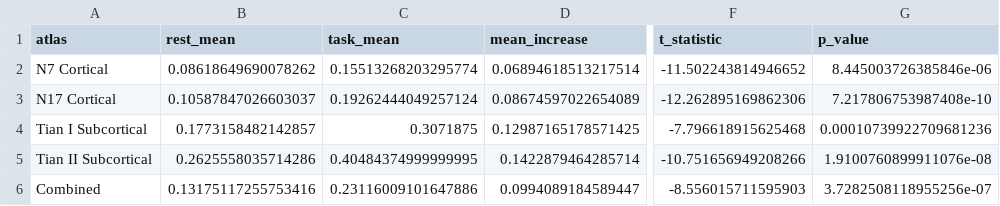
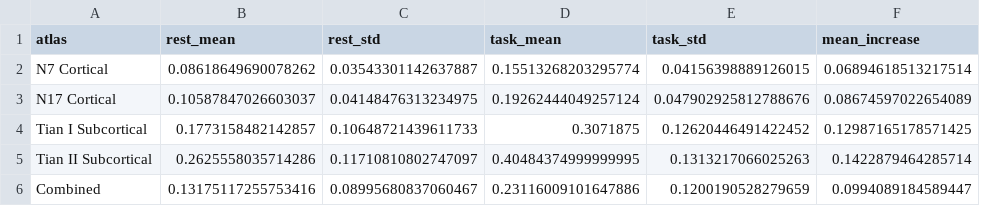
Before and after one commit to Joon-hub/Brain_Connectivity_Pipeline, a CSV file: reports/tables/atlas_comparison/rest_vs_task_comparison.csv, drawn as a sheet; only a part is shown, gaps mark what is left out; removed rows and columns are numbered as before the commit, all else as after; the diff names each change by its address in the sheet, - before the commit and + after, or states it on an @@ line.

```diff
--- a/reports/tables/atlas_comparison/rest_vs_task_comparison.csv
+++ b/reports/tables/atlas_comparison/rest_vs_task_comparison.csv
+column C (rest_std), rows 2-6: 0.03543301142637887 | 0.04148476313234975 | 0.10648721439611733 | 0.11710810802747097 | 0.08995680837060467
+column E (task_std), rows 2-6: 0.04156398889126015 | 0.047902925812788676 | 0.12620446491422452 | 0.1313217066025263 | 0.1200190528279659
-column F (t_statistic), rows 2-6: -11.502243814946652 | -12.262895169862306 | -7.796618915625468 | -10.751656949208266 | -8.556015711595903
-column G (p_value), rows 2-6: 8.445003726385846e-06 | 7.217806753987408e-10 | 0.00010739922709681236 | 1.9100760899911076e-08 | 3.7282508118955256e-07
```
Also changed, not shown: reports/tables/atlas_comparison/cortical_vs_subcortical.csv, reports/tables/atlas_comparison/resolution_comparison.csv, 29 other files.
